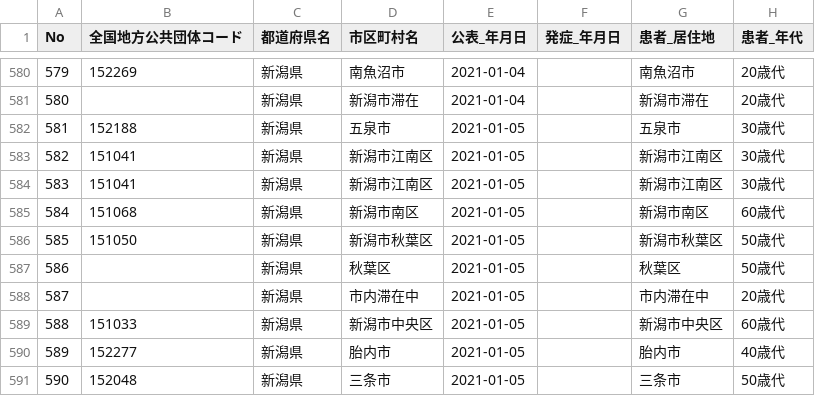
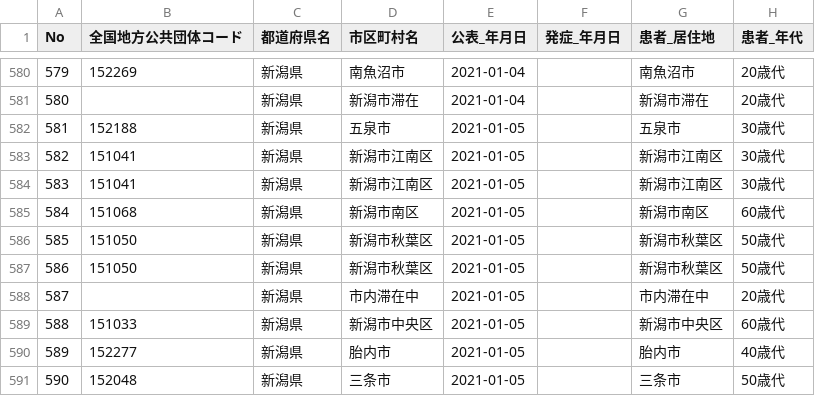
Before and after one commit to CodeForNiigata/covid19-data-niigata, a CSV file: dist/csv/150002_niigata_covid19_patients.csv, drawn as a sheet; only a part is shown, gaps mark what is left out; the diff names each change by its address in the sheet, - before the commit and + after, or states it on an @@ line.

```diff
--- a/dist/csv/150002_niigata_covid19_patients.csv
+++ b/dist/csv/150002_niigata_covid19_patients.csv
-B587 (全国地方公共団体コード): (empty)
+B587 (全国地方公共団体コード): 151050
-D587 (市区町村名): 秋葉区
+D587 (市区町村名): 新潟市秋葉区
-G587 (患者_居住地): 秋葉区
+G587 (患者_居住地): 新潟市秋葉区
```
Also changed, not shown: 1 other file.
